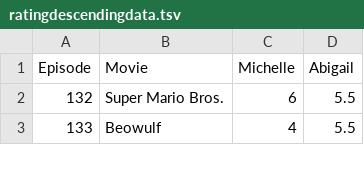
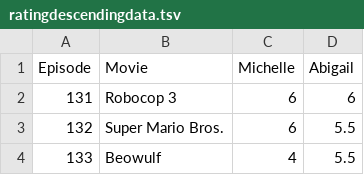
Before and after one commit to Engineer-of-Souls/engineer-of-souls.github.io, a TSV file: ratingdescendingdata.tsv, drawn as a sheet; only a part is shown.

Commit message:
Add files via upload

```diff
--- a/ratingdescendingdata.tsv
+++ b/ratingdescendingdata.tsv
@@ -1,2 +1,3 @@
 Episode	Movie	Michelle	Abigail
+131	Robocop 3	6	6
 132	Super Mario Bros.	6	5.5
```
